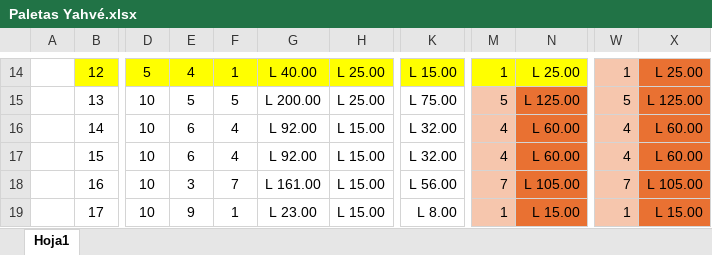
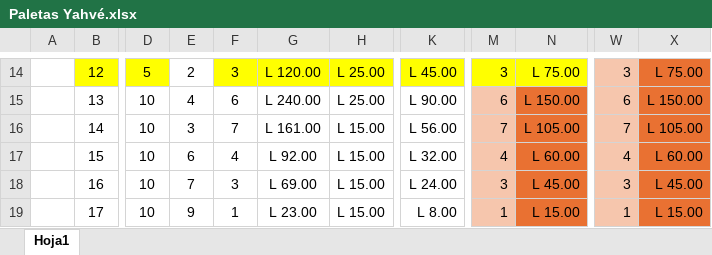
Before and after one commit to Deux3312/Angular, an Excel workbook: Angular/Paletas Yahvé.xlsx, sheet Hoja1, drawn as a sheet; only a part is shown, gaps mark what is left out; values as stored, in another font and other column widths than the file's, no borders; the diff covers the shown part only; the diff names each change by its address in the sheet, - before the commit and + after, or states it on an @@ line.

```diff
--- a/Angular/Paletas Yahvé.xlsx (sheet Hoja1)
+++ b/Angular/Paletas Yahvé.xlsx (sheet Hoja1)
-E14 fill: #FFFF00
+E14 fill: none
-E14: 4
+E14: 2
-F14: 1
+F14: 3
-G14: L 40.00
+G14: L 120.00
-K14: L 15.00
+K14: L 45.00
-M14: 1
+M14: 3
-N14: L 25.00
+N14: L 75.00
-W14: 1
+W14: 3
-X14: L 25.00
+X14: L 75.00
-E15: 5
+E15: 4
-F15: 5
+F15: 6
-G15: L 200.00
+G15: L 240.00
-K15: L 75.00
+K15: L 90.00
-M15: 5
+M15: 6
-N15: L 125.00
+N15: L 150.00
-W15: 5
+W15: 6
-X15: L 125.00
+X15: L 150.00
-E16: 6
+E16: 3
-F16: 4
+F16: 7
-G16: L 92.00
+G16: L 161.00
-K16: L 32.00
+K16: L 56.00
-M16: 4
+M16: 7
-N16: L 60.00
+N16: L 105.00
-W16: 4
+W16: 7
-X16: L 60.00
+X16: L 105.00
-E18: 3
+E18: 7
-F18: 7
+F18: 3
-G18: L 161.00
+G18: L 69.00
-K18: L 56.00
+K18: L 24.00
-M18: 7
+M18: 3
-N18: L 105.00
+N18: L 45.00
-W18: 7
+W18: 3
-X18: L 105.00
+X18: L 45.00
```
Also changed, not shown: 13 added rows, 13 removed rows, 239 edited cells and cell formats elsewhere in this sheet, formulas that keep their value, 10 other files.
